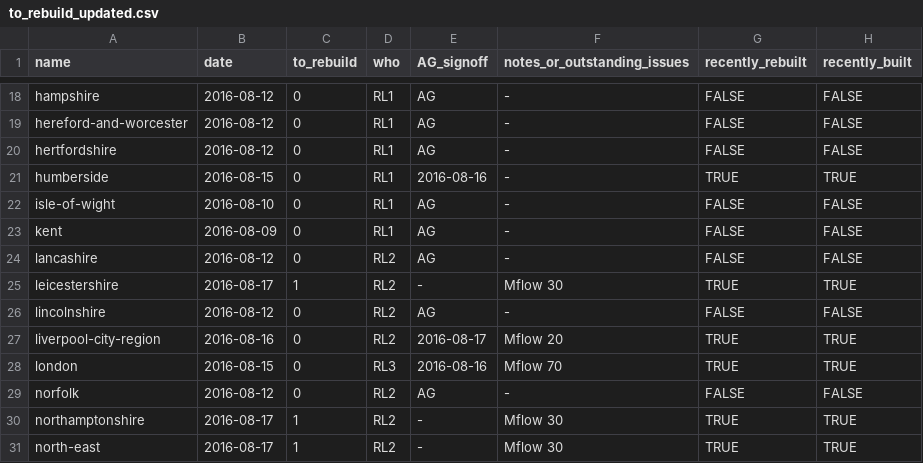
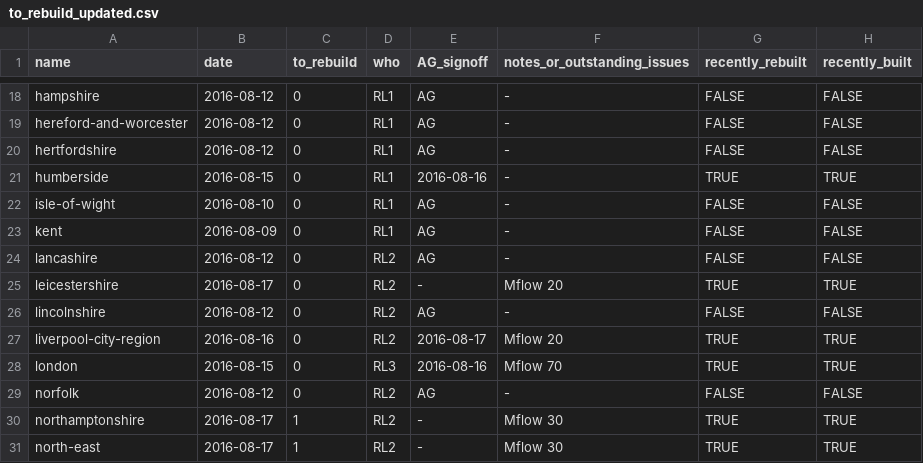
Before and after one commit to npct/pct-scripts, a CSV file: to_rebuild_updated.csv, drawn as a sheet; only a part is shown, gaps mark what is left out.

Commit message:
Update to build table

```diff
--- a/to_rebuild_updated.csv
+++ b/to_rebuild_updated.csv
@@ -24,3 +24,3 @@ kent,2016-08-09,0,RL1,AG,-,FALSE,FALSE
 lancashire,2016-08-12,0,RL2,AG,-,FALSE,FALSE
-leicestershire,2016-08-17,1,RL2,-,Mflow 30,TRUE,TRUE
+leicestershire,2016-08-17,0,RL2,-,Mflow 20,TRUE,TRUE
 lincolnshire,2016-08-12,0,RL2,AG,-,FALSE,FALSE
```
